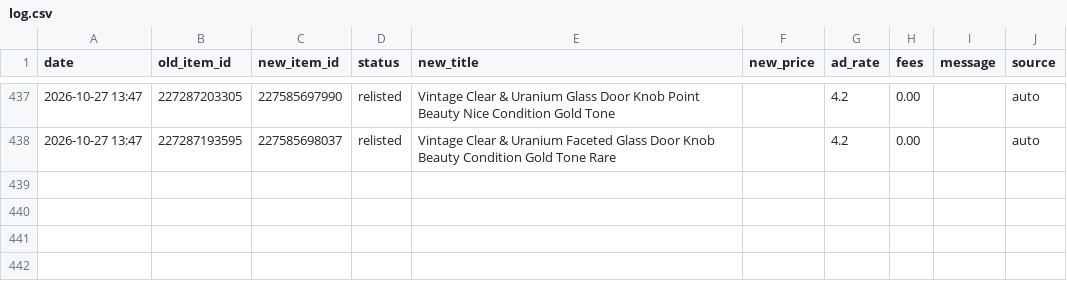
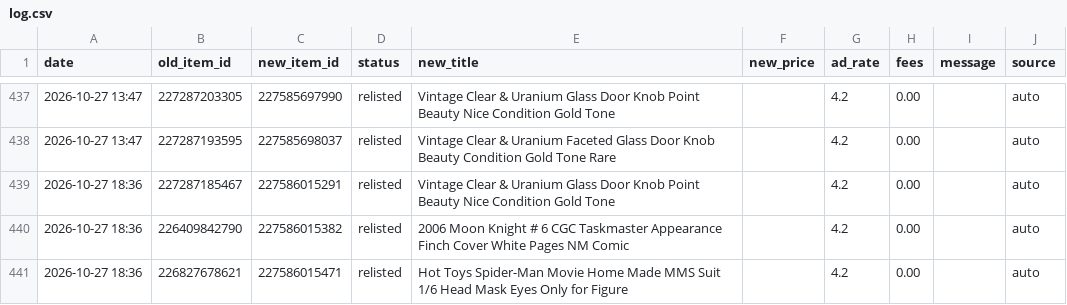
Before and after one commit to cromcomics1/ig-ebay-poster, a CSV file: log.csv, drawn as a sheet; only a part is shown, gaps mark what is left out.

Commit message:
Sell-similar log: 3 entries

```diff
--- a/log.csv
+++ b/log.csv
@@ -438 +438,4 @@ date,old_item_id,new_item_id,status,new_title,new_price,ad_rate,fees,message,sou
 2026-10-27 13:47,227287193595,227585698037,relisted,Vintage Clear & Uranium Faceted Glass Door Knob Beauty Condition Gold Tone Rare,,4.2,0.00,,auto
+2026-10-27 18:36,227287185467,227586015291,relisted,Vintage Clear & Uranium Glass Door Knob Point Beauty Nice Condition Gold Tone,,4.2,0.00,,auto
+2026-10-27 18:36,226409842790,227586015382,relisted,2006 Moon Knight # 6 CGC Taskmaster Appearance Finch Cover White Pages NM Comic,,4.2,0.00,,auto
+2026-10-27 18:36,226827678621,227586015471,relisted,Hot Toys Spider-Man Movie Home Made MMS Suit 1/6 Head Mask Eyes Only for Figure,,4.2,0.00,,auto
```
